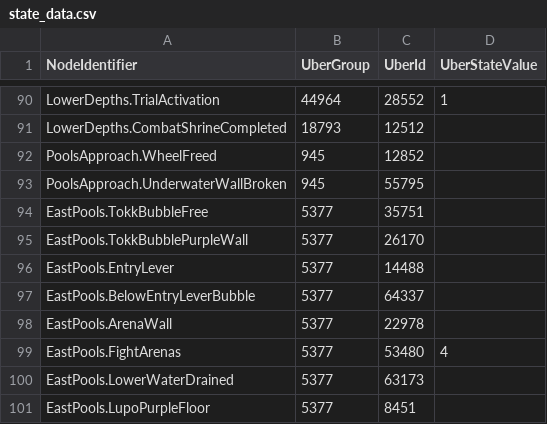
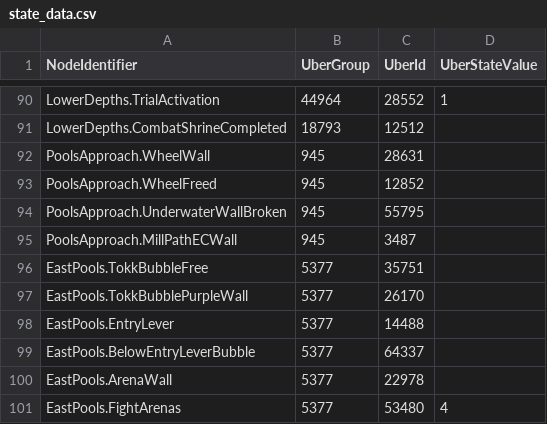
Before and after one commit to ori-community/wotw-seedgen, a CSV file: wotw_seedgen/state_data.csv, drawn as a sheet; only a part is shown, gaps mark what is left out; the shorter side is filled out with more unchanged rows.

Commit message:
PoolsApproach but using underwater TP

```diff
--- a/wotw_seedgen/state_data.csv
+++ b/wotw_seedgen/state_data.csv
@@ -91,4 +91,6 @@ LowerDepths.TrialActivation, 44964, 28552, 1
 LowerDepths.CombatShrineCompleted, 18793, 12512,
+PoolsApproach.WheelWall, 945, 28631,
 PoolsApproach.WheelFreed, 945, 12852,
 PoolsApproach.UnderwaterWallBroken, 945, 55795,
+PoolsApproach.MillPathECWall, 945, 3487,
 EastPools.TokkBubbleFree, 5377, 35751,
```
Also changed, not shown: 1 other file.
